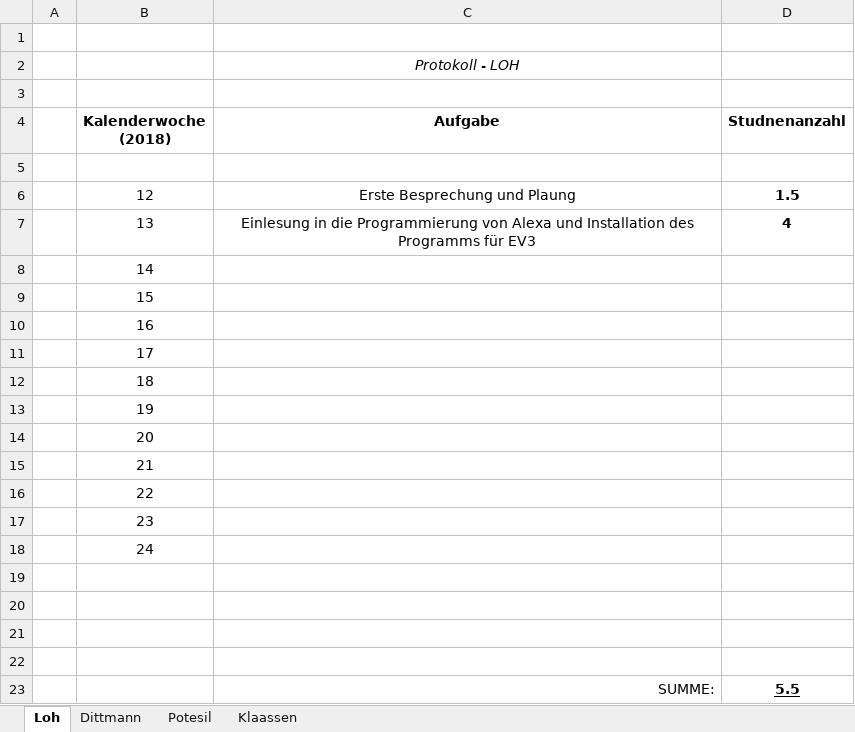
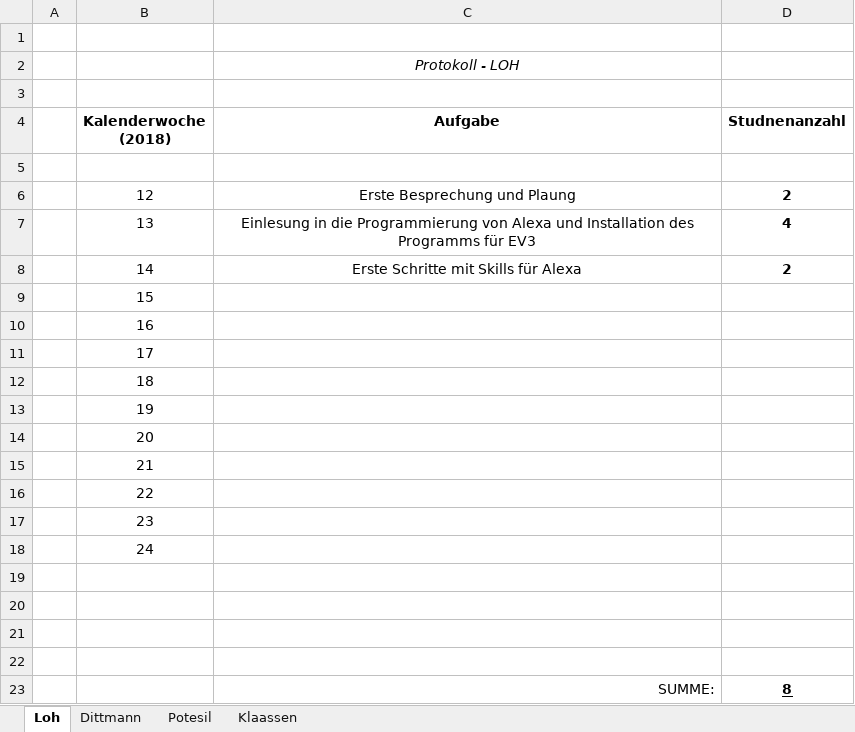
Before and after one commit to DavidDittmann/ITP-Alexa-Pen, an Excel workbook: Protokolle/Stundentafel.xlsx, sheet Loh, drawn as a sheet; values as stored, in another font and other column widths than the file's, no borders; removed rows and columns are numbered as before the commit, all else as after; the diff names each change by its address in the sheet, - before the commit and + after, or states it on an @@ line.

Commit message:
alexa testumgebung

```diff
--- a/Protokolle/Stundentafel.xlsx (sheet Loh)
+++ b/Protokolle/Stundentafel.xlsx (sheet Loh)
-D6 (Studnenanzahl): 1.5
+D6 (Studnenanzahl): 2
-row 8:  | 14
+row 8:  | 14 | Erste Schritte mit Skills für Alexa | 2
-D23 (Studnenanzahl): 5.5
+D23 (Studnenanzahl): 8
```
Also changed, not shown: 1 other file.
